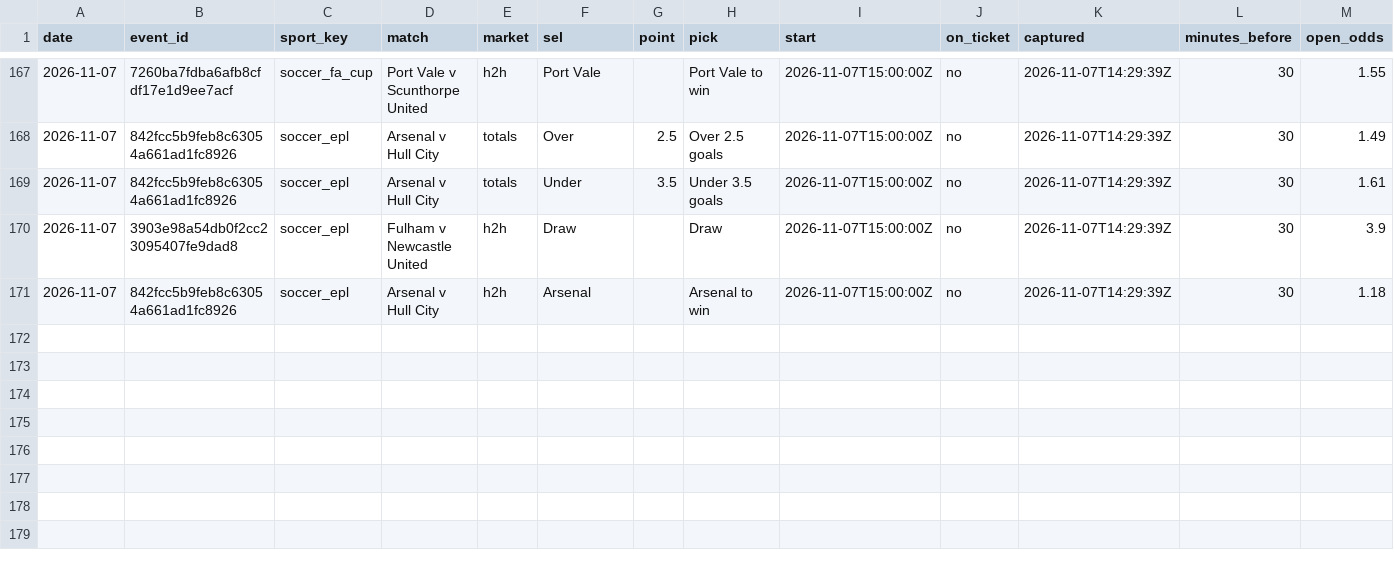
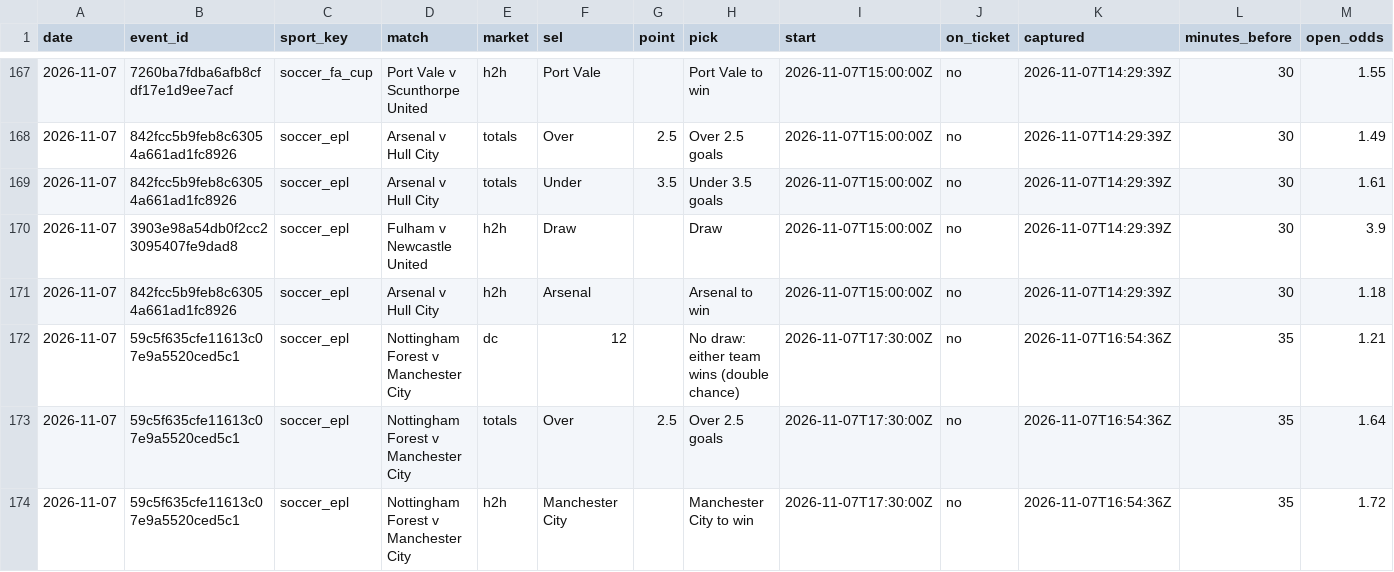
Before and after one commit to tralesmile/kockajse, a CSV file: data/closing.csv, drawn as a sheet; only a part is shown, gaps mark what is left out; rows hold the shown columns only; the diff names each change by its address in the sheet, - before the commit and + after, or states it on an @@ line.

Commit message:
Update closing prices

```diff
--- a/data/closing.csv
+++ b/data/closing.csv
+row 172: 2026-11-07 | 59c5f635cfe11613c07e9a5520ced5c1 | soccer_epl | Nottingham Forest v Manchester City | dc | 12 |  | No draw: either team wins (double chance) | 2026-11-07T17:30:00Z | no | 2026-11-07T16:54:36Z | 35 | 1.21
+row 173: 2026-11-07 | 59c5f635cfe11613c07e9a5520ced5c1 | soccer_epl | Nottingham Forest v Manchester City | totals | Over | 2.5 | Over 2.5 goals | 2026-11-07T17:30:00Z | no | 2026-11-07T16:54:36Z | 35 | 1.64
+row 174: 2026-11-07 | 59c5f635cfe11613c07e9a5520ced5c1 | soccer_epl | Nottingham Forest v Manchester City | h2h | Manchester City |  | Manchester City to win | 2026-11-07T17:30:00Z | no | 2026-11-07T16:54:36Z | 35 | 1.72
```
Also changed, not shown: 2 other files.
